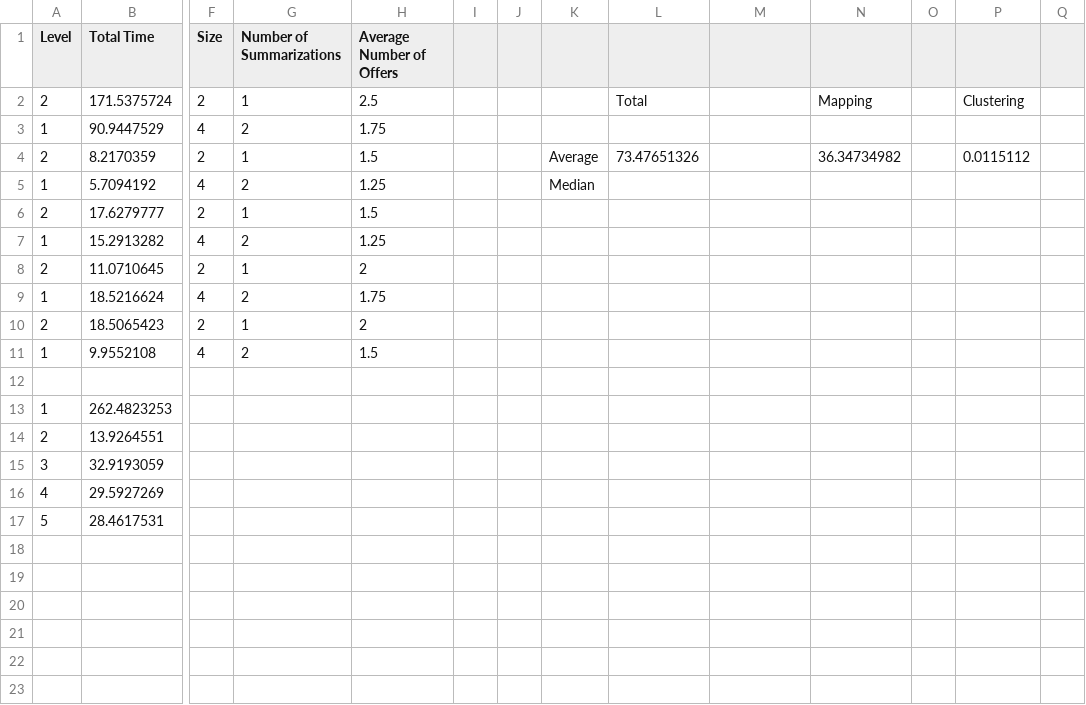
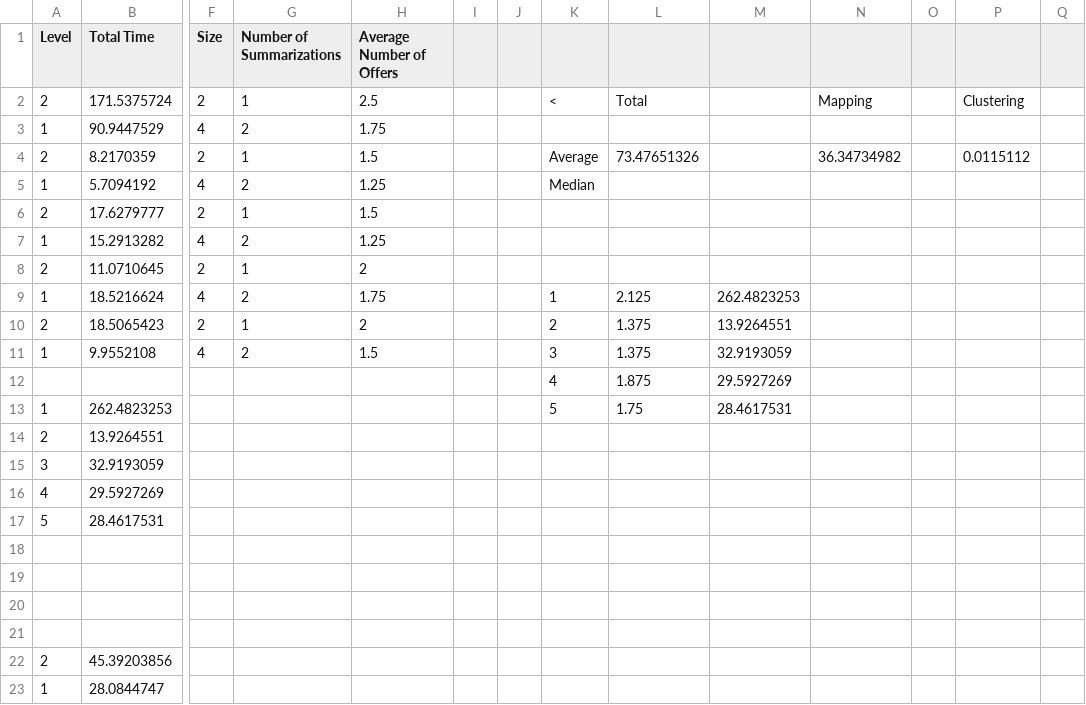
Before and after one commit to EmilieHK/Object-Centric-Super-Variants, a CSV file: PerformanceResults/BPI2017_80_Random_4_hierarchy_f.csv, drawn as a sheet; only a part is shown, gaps mark what is left out; rows hold the shown columns only; the diff names each change by its address in the sheet, - before the commit and + after, or states it on an @@ line.

```diff
--- a/PerformanceResults/BPI2017_80_Random_4_hierarchy_f.csv
+++ b/PerformanceResults/BPI2017_80_Random_4_hierarchy_f.csv
-K2: (empty)
+K2: <
-K9: (empty)
+K9: 1
-L9: (empty)
+L9: 2.125
-M9: (empty)
+M9: 262.4823253
-K10: (empty)
+K10: 2
-L10:L11: (empty)
+L10:L11: 1.375
-M10: (empty)
+M10: 13.9264551
-K11: (empty)
+K11: 3
-M11: (empty)
+M11: 32.9193059
-row 12: (empty)
+row 12:  |  |  |  |  |  |  | 4 | 1.875 | 29.5927269
-K13: (empty)
+K13: 5
-L13: (empty)
+L13: 1.75
-M13: (empty)
+M13: 28.4617531
+row 18: (empty)
+row 19: (empty)
+row 20: (empty)
+row 21: (empty)
+row 22: 2 | 45.39203856
+row 23: 1 | 28.0844747
```
Also changed, not shown: PerformanceResults/BPI2017_80_Random_16_hierarchy_f.csv, PerformanceResults/BPI2017_80_Random_32_hierarchy_f.csv, 23 other files.
